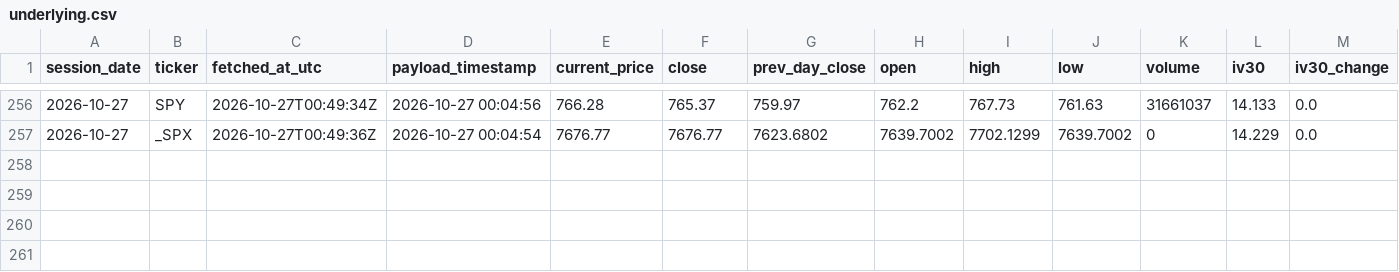
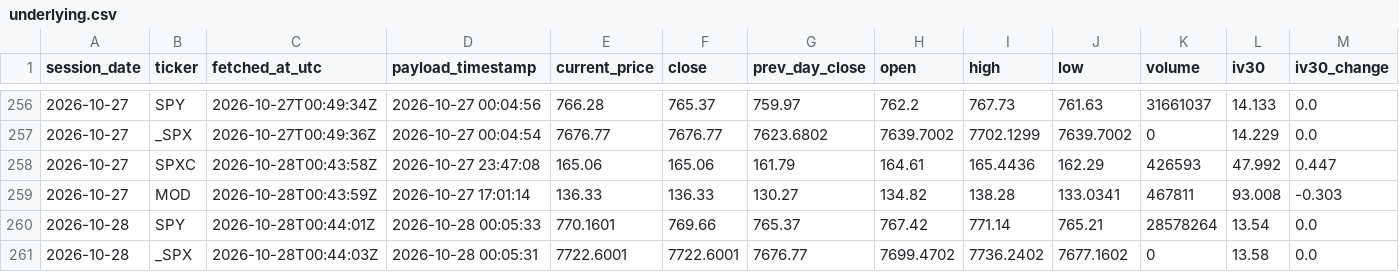
Before and after one commit to nattobbm/options-snapshot, a CSV file: data/underlying.csv, drawn as a sheet; only a part is shown, gaps mark what is left out; rows hold the shown columns only; the diff names each change by its address in the sheet, - before the commit and + after, or states it on an @@ line.

```diff
--- a/data/underlying.csv
+++ b/data/underlying.csv
+row 258: 2026-10-27 | SPXC | 2026-10-28T00:43:58Z | 2026-10-27 23:47:08 | 165.06 | 165.06 | 161.79 | 164.61 | 165.4436 | 162.29 | 426593 | 47.992 | 0.447
+row 259: 2026-10-27 | MOD | 2026-10-28T00:43:59Z | 2026-10-27 17:01:14 | 136.33 | 136.33 | 130.27 | 134.82 | 138.28 | 133.0341 | 467811 | 93.008 | -0.303
+row 260: 2026-10-28 | SPY | 2026-10-28T00:44:01Z | 2026-10-28 00:05:33 | 770.1601 | 769.66 | 765.37 | 767.42 | 771.14 | 765.21 | 28578264 | 13.54 | 0.0
+row 261: 2026-10-28 | _SPX | 2026-10-28T00:44:03Z | 2026-10-28 00:05:31 | 7722.6001 | 7722.6001 | 7676.77 | 7699.4702 | 7736.2402 | 7677.1602 | 0 | 13.58 | 0.0
```
Also changed, not shown: 4 other files.
